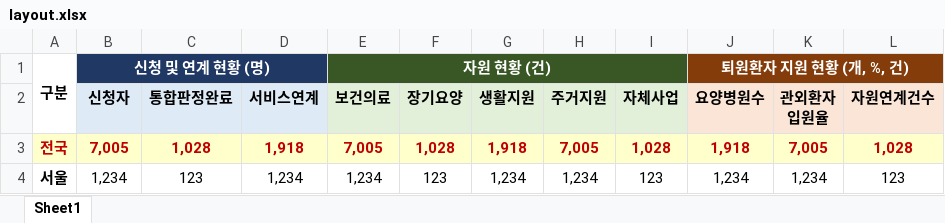
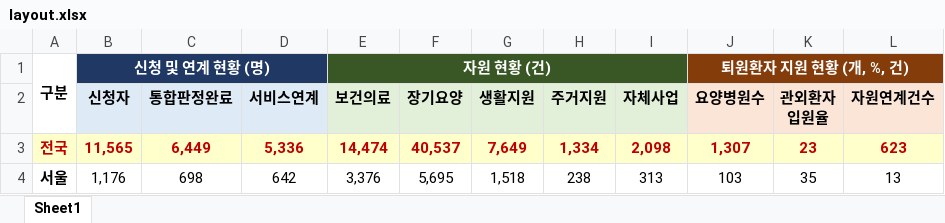
Before and after one commit to oneyVerde/GeoWel, an Excel workbook: assets/layout.xlsx, sheet Sheet1, drawn as a sheet; only a part is shown; values as stored, in another font and other column widths than the file's, no borders; the diff covers the shown part only; the diff names each change by its address in the sheet, - before the commit and + after, or states it on an @@ line.

```diff
--- a/assets/layout.xlsx (sheet Sheet1)
+++ b/assets/layout.xlsx (sheet Sheet1)
-B3 (신청자): 7,005
+B3 (신청자): 11,565
-C3 (통합판정완료): 1,028
+C3 (통합판정완료): 6,449
-D3 (서비스연계): 1,918
+D3 (서비스연계): 5,336
-E3 (보건의료): 7,005
+E3 (보건의료): 14,474
-F3 (장기요양): 1,028
+F3 (장기요양): 40,537
-G3 (생활지원): 1,918
+G3 (생활지원): 7,649
-H3 (주거지원): 7,005
+H3 (주거지원): 1,334
-I3 (자체사업): 1,028
+I3 (자체사업): 2,098
-J3 (요양병원수): 1,918
+J3 (요양병원수): 1,307
-K3 (관외환자 입원율): 7,005
+K3 (관외환자 입원율): 23
-L3 (자원연계건수): 1,028
+L3 (자원연계건수): 623
-B4 (신청자): 1,234
+B4 (신청자): 1,176
-C4 (통합판정완료): 123
+C4 (통합판정완료): 698
-D4 (서비스연계): 1,234
+D4 (서비스연계): 642
-E4 (보건의료): 1,234
+E4 (보건의료): 3,376
-F4 (장기요양): 123
+F4 (장기요양): 5,695
-G4 (생활지원): 1,234
+G4 (생활지원): 1,518
-H4 (주거지원): 1,234
+H4 (주거지원): 238
-I4 (자체사업): 123
+I4 (자체사업): 313
-J4 (요양병원수): 1,234
+J4 (요양병원수): 103
-K4 (관외환자 입원율): 1,234
+K4 (관외환자 입원율): 35
-L4 (자원연계건수): 123
+L4 (자원연계건수): 13
```
Also changed, not shown: 175 edited cells elsewhere in this sheet, assets/service.xlsx, 2 other files.
